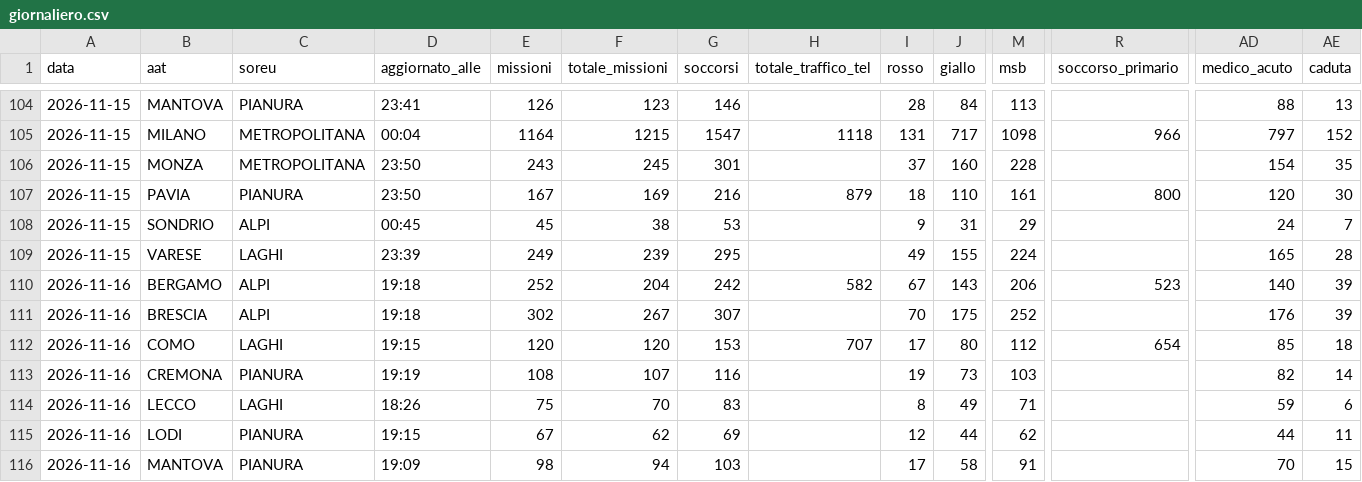
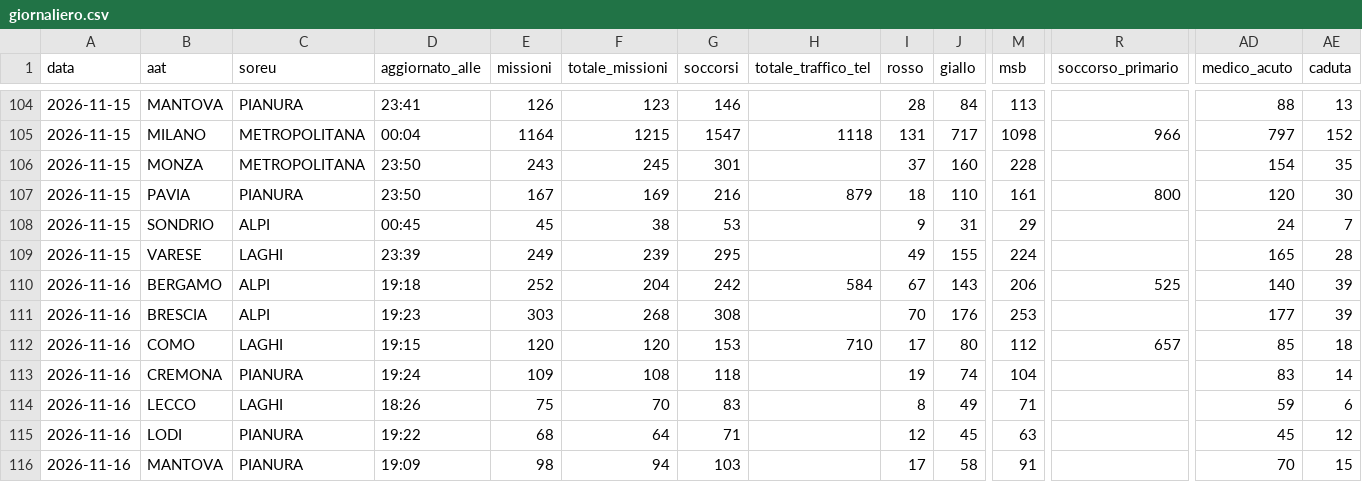
Before and after one commit to Alvarez2009-svg/4r3u1, a CSV file: data/giornaliero.csv, drawn as a sheet; only a part is shown, gaps mark what is left out; the diff covers the shown part only; the diff names each change by its address in the sheet, - before the commit and + after, or states it on an @@ line.

```diff
--- a/data/giornaliero.csv
+++ b/data/giornaliero.csv
-H110 (totale_traffico_tel): 582
+H110 (totale_traffico_tel): 584
-R110 (soccorso_primario): 523
+R110 (soccorso_primario): 525
-D111 (aggiornato_alle): 19:18
+D111 (aggiornato_alle): 19:23
-E111 (missioni): 302
+E111 (missioni): 303
-F111 (totale_missioni): 267
+F111 (totale_missioni): 268
-G111 (soccorsi): 307
+G111 (soccorsi): 308
-J111 (giallo): 175
+J111 (giallo): 176
-M111 (msb): 252
+M111 (msb): 253
-AD111 (medico_acuto): 176
+AD111 (medico_acuto): 177
-H112 (totale_traffico_tel): 707
+H112 (totale_traffico_tel): 710
-R112 (soccorso_primario): 654
+R112 (soccorso_primario): 657
-D113 (aggiornato_alle): 19:19
+D113 (aggiornato_alle): 19:24
-E113 (missioni): 108
+E113 (missioni): 109
-F113 (totale_missioni): 107
+F113 (totale_missioni): 108
-G113 (soccorsi): 116
+G113 (soccorsi): 118
-J113 (giallo): 73
+J113 (giallo): 74
-M113 (msb): 103
+M113 (msb): 104
-AD113 (medico_acuto): 82
+AD113 (medico_acuto): 83
-D115 (aggiornato_alle): 19:15
+D115 (aggiornato_alle): 19:22
-E115 (missioni): 67
+E115 (missioni): 68
-F115 (totale_missioni): 62
+F115 (totale_missioni): 64
-G115 (soccorsi): 69
+G115 (soccorsi): 71
-J115 (giallo): 44
+J115 (giallo): 45
-M115 (msb): 62
+M115 (msb): 63
-AD115 (medico_acuto): 44
+AD115 (medico_acuto): 45
-AE115 (caduta): 11
+AE115 (caduta): 12
```
Also changed, not shown: 31 edited cells elsewhere in this file, 2 other files.
